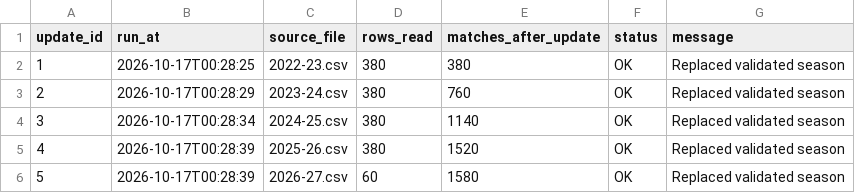
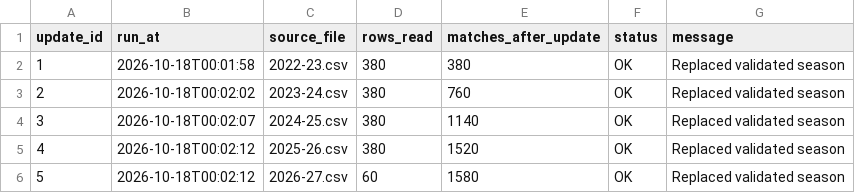
Before and after one commit to Multikabel/pl-analytika-2, a CSV file: data/tables/update_log.csv, drawn as a sheet.

```diff
--- a/data/tables/update_log.csv
+++ b/data/tables/update_log.csv
@@ -1,6 +1,6 @@
 update_id,run_at,source_file,rows_read,matches_after_update,status,message
-1,2026-10-17T00:28:25,2022-23.csv,380,380,OK,Replaced validated season
-2,2026-10-17T00:28:29,2023-24.csv,380,760,OK,Replaced validated season
-3,2026-10-17T00:28:34,2024-25.csv,380,1140,OK,Replaced validated season
-4,2026-10-17T00:28:39,2025-26.csv,380,1520,OK,Replaced validated season
-5,2026-10-17T00:28:39,2026-27.csv,60,1580,OK,Replaced validated season
+1,2026-10-18T00:01:58,2022-23.csv,380,380,OK,Replaced validated season
+2,2026-10-18T00:02:02,2023-24.csv,380,760,OK,Replaced validated season
+3,2026-10-18T00:02:07,2024-25.csv,380,1140,OK,Replaced validated season
+4,2026-10-18T00:02:12,2025-26.csv,380,1520,OK,Replaced validated season
+5,2026-10-18T00:02:12,2026-27.csv,60,1580,OK,Replaced validated season
```
Also changed, not shown: data/tables/data_quality_report.csv, data/tables/matches.csv, 3 other files.
